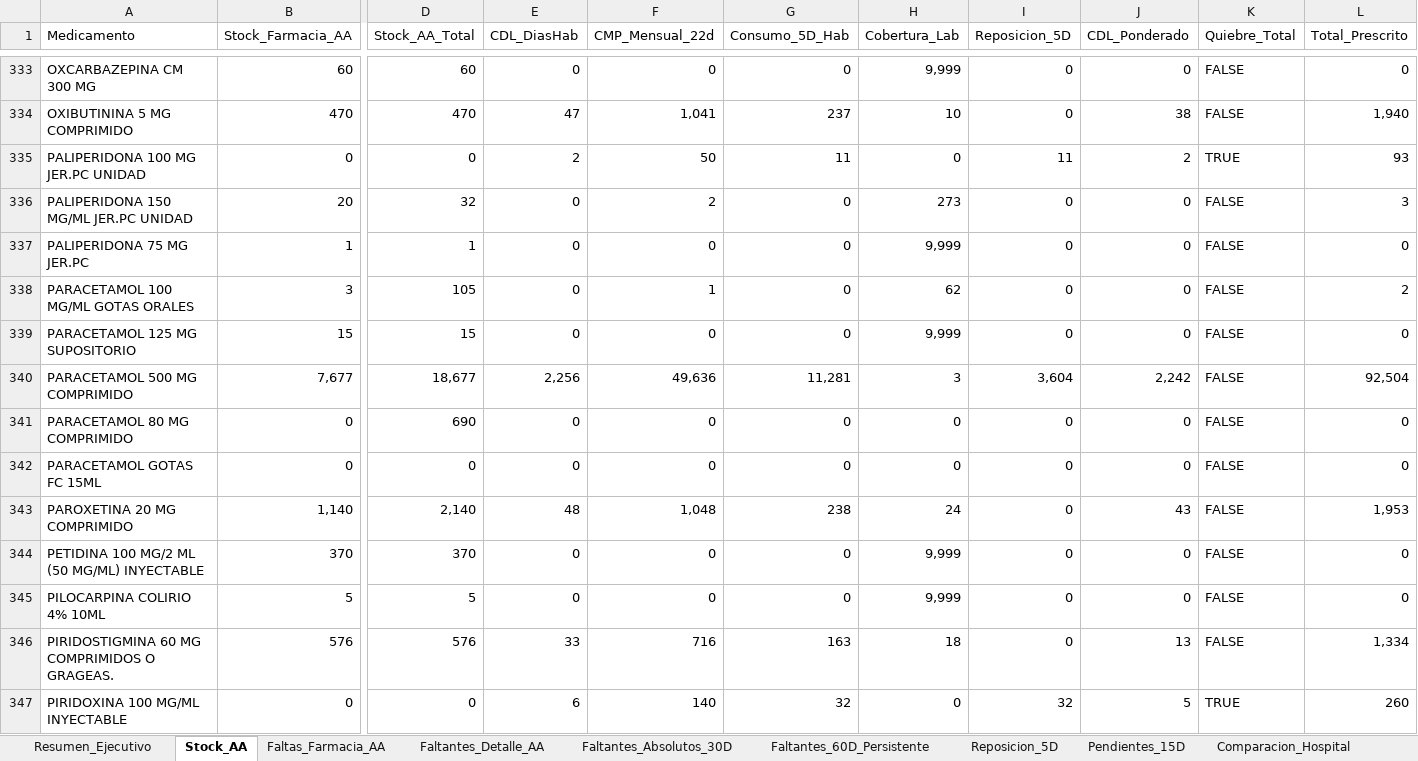
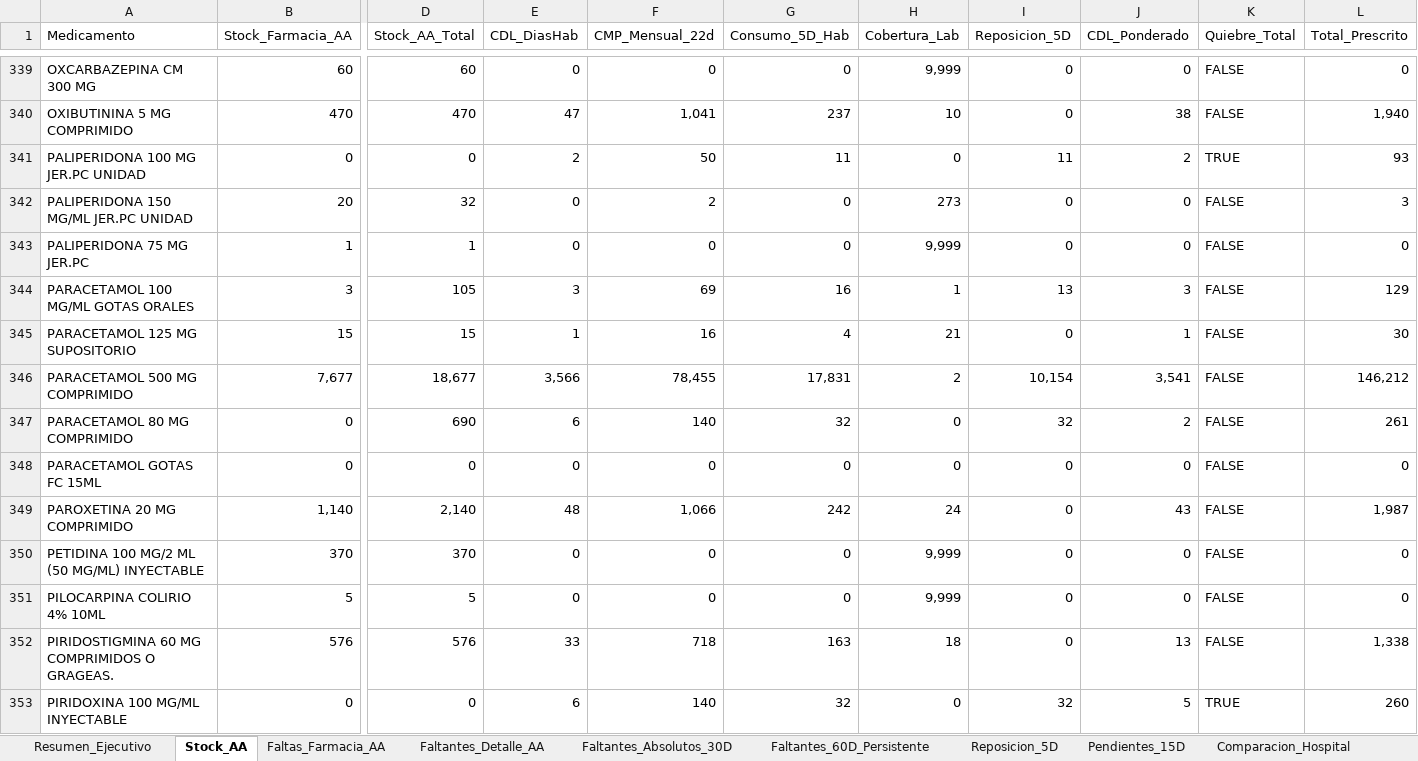
Before and after one commit to danielalfonsocc-rgb/maestro-aa-farmacia, an Excel workbook: Consolidado_AA_MAESTRO.xlsx, sheet Stock_AA, drawn as a sheet; only a part is shown, gaps mark what is left out; values as stored, in another font and other column widths than the file's, no cell formats; addresses are those after the commit; the diff covers the shown part only; the diff names each change by its address in the sheet, - before the commit and + after, or states it on an @@ line.

Commit message:
maestro_aa.py: consumo Bodega AA suma recetas de Urgencia (excl. inyectables)
Bodega Activa Farmacia Urgencia se abastece desde Bodega AT Abierta, asi que
lo que Urgencia despacha por mostrador (Procedencia URGENCIA) ahora cuenta
para CDL/CMP_Mensual/Consumo_5D-10D_Trend/tendencia semanal, excluyendo
productos inyectables (deteccion por palabra clave en el nombre via
es_inyectable(), sin columna de forma farmaceutica en el CSV SSASUR).
Afecta programacion_aa.py y pedido_fusion.py via el Consolidado. Se agregan
4 variantes IV/anestesia sin palabra clave detectable (Propofol x2,
Ceftazidima/Avibactam, Glucosa 30% matraz) a EXCLUIR_ESPECIFICOS_RAW.

```diff
--- a/Consolidado_AA_MAESTRO.xlsx (sheet Stock_AA)
+++ b/Consolidado_AA_MAESTRO.xlsx (sheet Stock_AA)
-E344 (CDL_DiasHab): 0
+E344 (CDL_DiasHab): 3
-F344 (CMP_Mensual_22d): 1
+F344 (CMP_Mensual_22d): 69
-G344 (Consumo_5D_Hab): 0
+G344 (Consumo_5D_Hab): 16
-H344 (Cobertura_Lab): 62
+H344 (Cobertura_Lab): 1
-I344 (Reposicion_5D): 0
+I344 (Reposicion_5D): 13
-J344 (CDL_Ponderado): 0
+J344 (CDL_Ponderado): 3
-L344 (Total_Prescrito): 2
+L344 (Total_Prescrito): 129
-E345 (CDL_DiasHab): 0
+E345 (CDL_DiasHab): 1
-F345 (CMP_Mensual_22d): 0
+F345 (CMP_Mensual_22d): 16
-G345 (Consumo_5D_Hab): 0
+G345 (Consumo_5D_Hab): 4
-H345 (Cobertura_Lab): 9,999
+H345 (Cobertura_Lab): 21
-J345 (CDL_Ponderado): 0
+J345 (CDL_Ponderado): 1
-L345 (Total_Prescrito): 0
+L345 (Total_Prescrito): 30
-E346 (CDL_DiasHab): 2,256
+E346 (CDL_DiasHab): 3,566
-F346 (CMP_Mensual_22d): 49,636
+F346 (CMP_Mensual_22d): 78,455
-G346 (Consumo_5D_Hab): 11,281
+G346 (Consumo_5D_Hab): 17,831
-H346 (Cobertura_Lab): 3
+H346 (Cobertura_Lab): 2
-I346 (Reposicion_5D): 3,604
+I346 (Reposicion_5D): 10,154
-J346 (CDL_Ponderado): 2,242
+J346 (CDL_Ponderado): 3,541
-L346 (Total_Prescrito): 92,504
+L346 (Total_Prescrito): 146,212
-E347 (CDL_DiasHab): 0
+E347 (CDL_DiasHab): 6
-F347 (CMP_Mensual_22d): 0
+F347 (CMP_Mensual_22d): 140
-G347 (Consumo_5D_Hab): 0
+G347 (Consumo_5D_Hab): 32
-I347 (Reposicion_5D): 0
+I347 (Reposicion_5D): 32
-J347 (CDL_Ponderado): 0
+J347 (CDL_Ponderado): 2
-L347 (Total_Prescrito): 0
+L347 (Total_Prescrito): 261
-F349 (CMP_Mensual_22d): 1,048
+F349 (CMP_Mensual_22d): 1,066
-G349 (Consumo_5D_Hab): 238
+G349 (Consumo_5D_Hab): 242
-L349 (Total_Prescrito): 1,953
+L349 (Total_Prescrito): 1,987
-F352 (CMP_Mensual_22d): 716
+F352 (CMP_Mensual_22d): 718
-L352 (Total_Prescrito): 1,334
+L352 (Total_Prescrito): 1,338
```
Also changed, not shown: 6 added rows and 1189 edited cells elsewhere in this sheet, sheet Pedido_Repos_Bodega, sheet Pedido_Farm_Bodega, sheet Tendencia_Semanal, sheet SGLI_Estres, sheet Consumo_Mensual, sheet Reposicion_5D, 10 more sheets, cell formats, Resumen_Pedidos_AA.xlsx, 2 other files.
